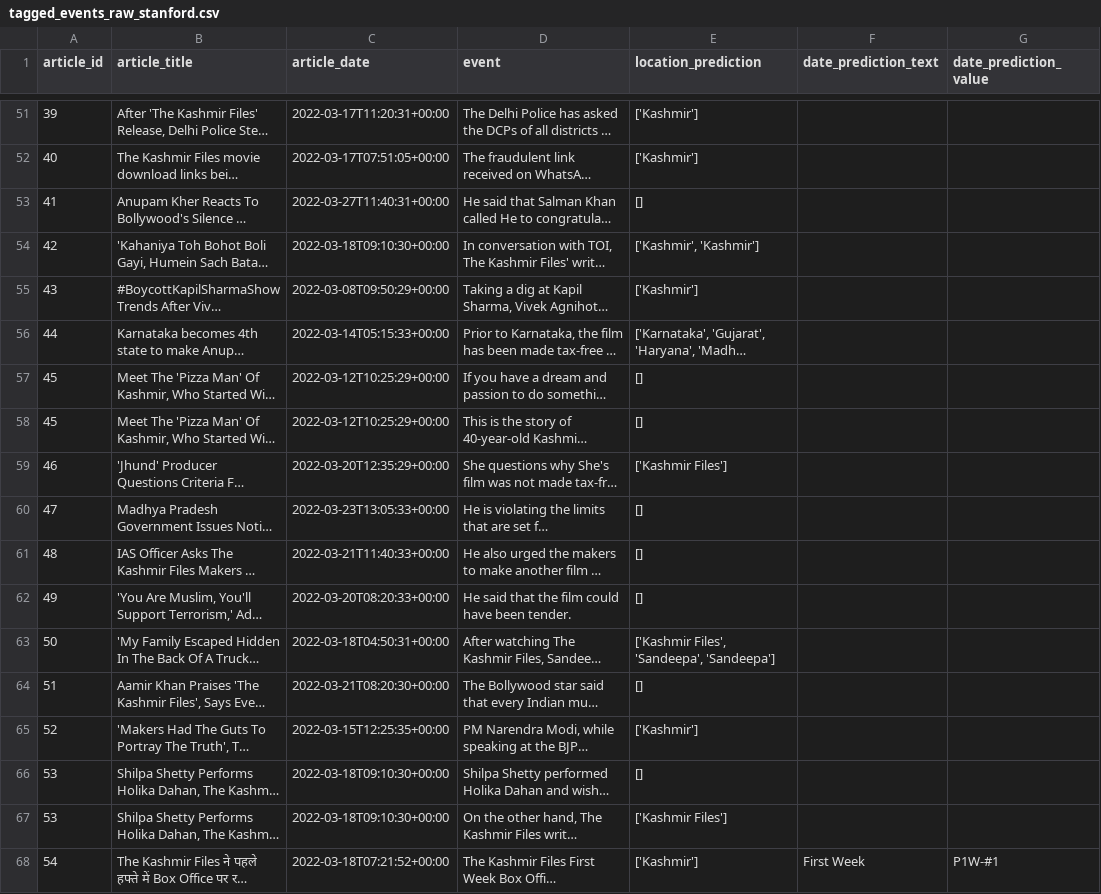
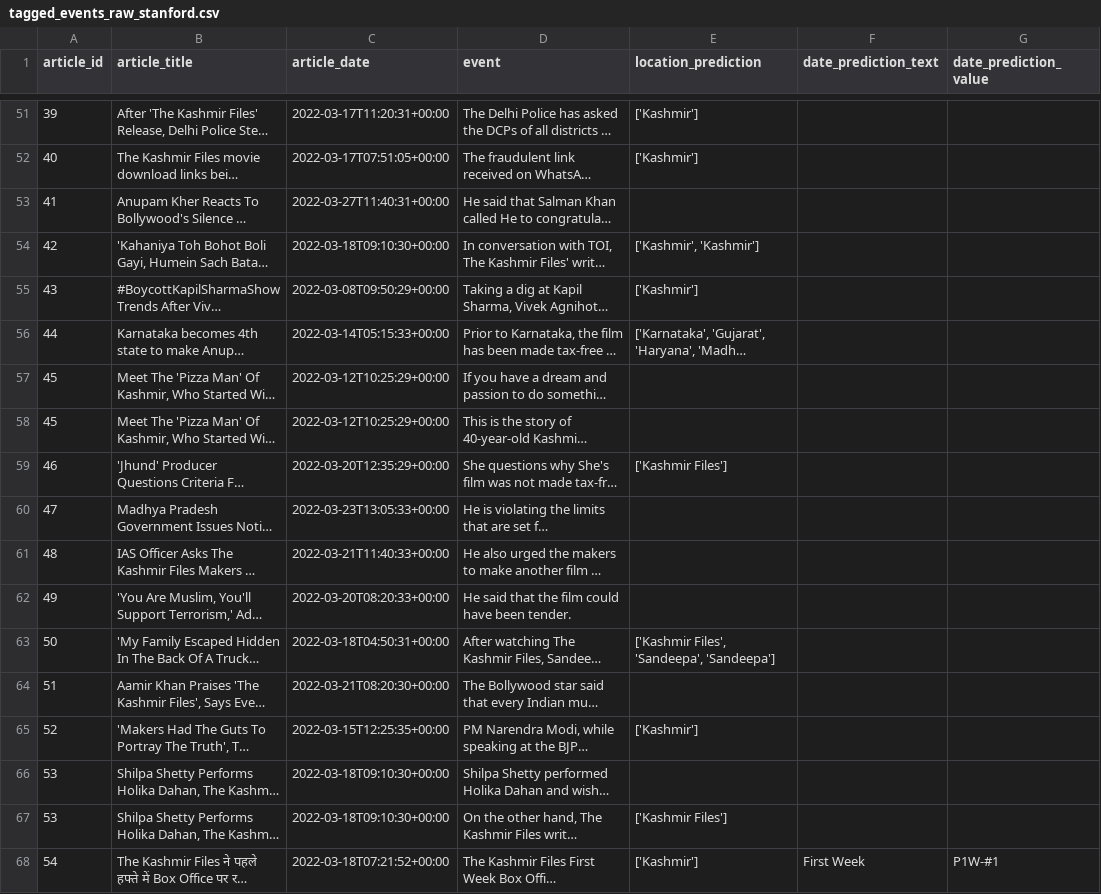
Before and after one commit to abhinav-TB/Event-Extraction, a CSV file: outputs/tagged_events_raw_stanford.csv, drawn as a sheet; only a part is shown, gaps mark what is left out; long unchanged cells end in …; the diff covers the shown part only; the diff names each change by its address in the sheet, - before the commit and + after, or states it on an @@ line.

Commit message:
If there is no location pred, empty string is used

```diff
--- a/outputs/tagged_events_raw_stanford.csv
+++ b/outputs/tagged_events_raw_stanford.csv
-E53 (location_prediction): []
+E53 (location_prediction): (empty)
-E57:E58 (location_prediction): []
+E57:E58 (location_prediction): (empty)
-E60:E62 (location_prediction): []
+E60:E62 (location_prediction): (empty)
-E64 (location_prediction): []
+E64 (location_prediction): (empty)
-E66 (location_prediction): []
+E66 (location_prediction): (empty)
```
Also changed, not shown: 77 edited cells elsewhere in this file, outputs/tagged_events_resolved.csv, 4 other files.
